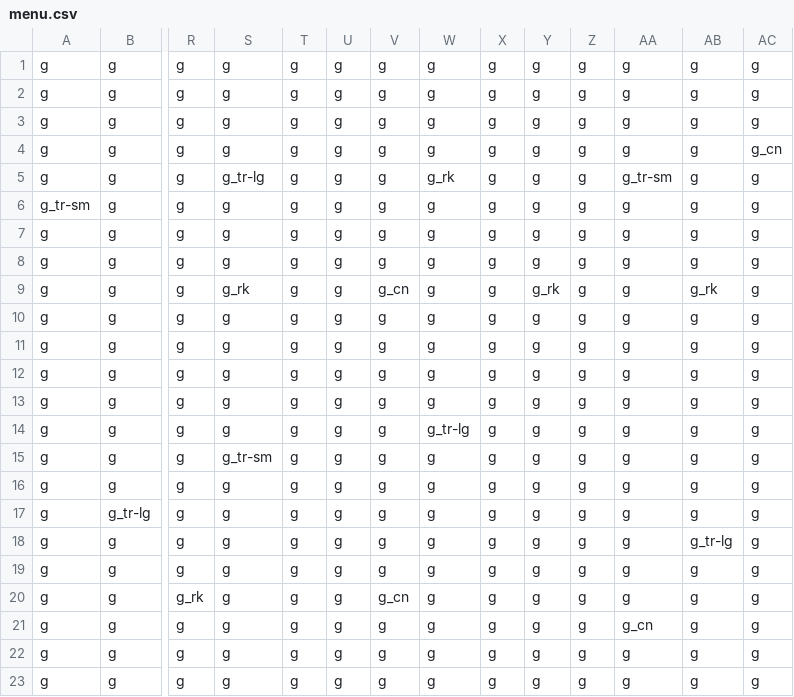
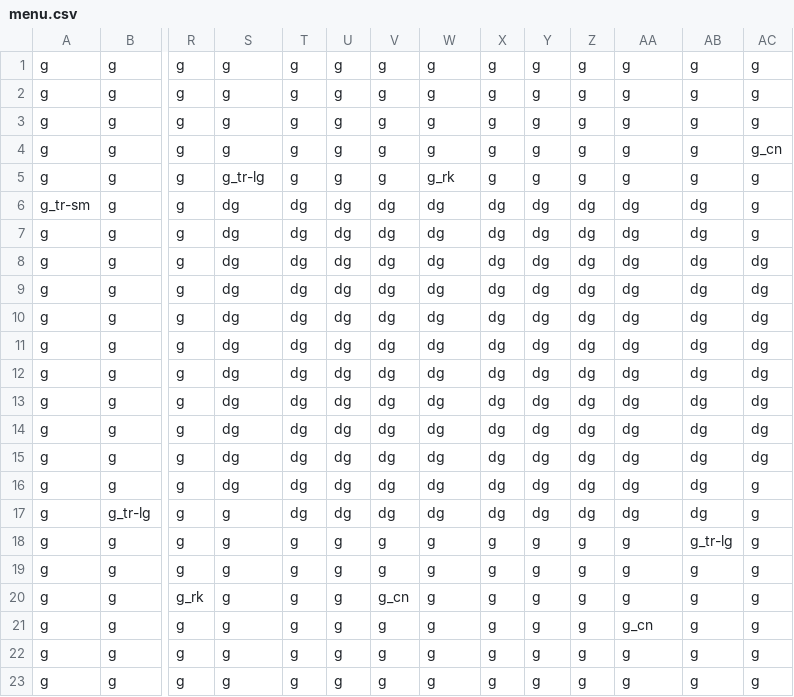
Before and after one commit to cha-law/platformer-nea, a CSV file: menu.csv, drawn as a sheet; only a part is shown, gaps mark what is left out; the diff names each change by its address in the sheet, - before the commit and + after, or states it on an @@ line.

Commit message:
added room 5, added new menu, added level end, added new menu class

```diff
--- a/menu.csv
+++ b/menu.csv
-AA5: g_tr-sm
+AA5: g
-S6:S8: g
+S6:S8: dg
-T6:T17: g
+T6:T17: dg
-U6:U17: g
+U6:U17: dg
-V6:V8: g
+V6:V8: dg
-W6:W13: g
+W6:W13: dg
-X6:X17: g
+X6:X17: dg
-Y6:Y8: g
+Y6:Y8: dg
-Z6:Z17: g
+Z6:Z17: dg
-AA6:AA17: g
+AA6:AA17: dg
-AB6:AB8: g
+AB6:AB8: dg
-AC8:AC15: g
+AC8:AC15: dg
-S9: g_rk
+S9: dg
-V9: g_cn
+V9: dg
-Y9: g_rk
+Y9: dg
-AB9: g_rk
+AB9: dg
-S10:S14: g
+S10:S14: dg
-V10:V17: g
+V10:V17: dg
-Y10:Y17: g
+Y10:Y17: dg
-AB10:AB17: g
+AB10:AB17: dg
-W14: g_tr-lg
+W14: dg
-S15: g_tr-sm
+S15: dg
-W15:W17: g
+W15:W17: dg
-S16: g
+S16: dg
```
Also changed, not shown: worlds/1/l1/r2.csv, 5 other files.
